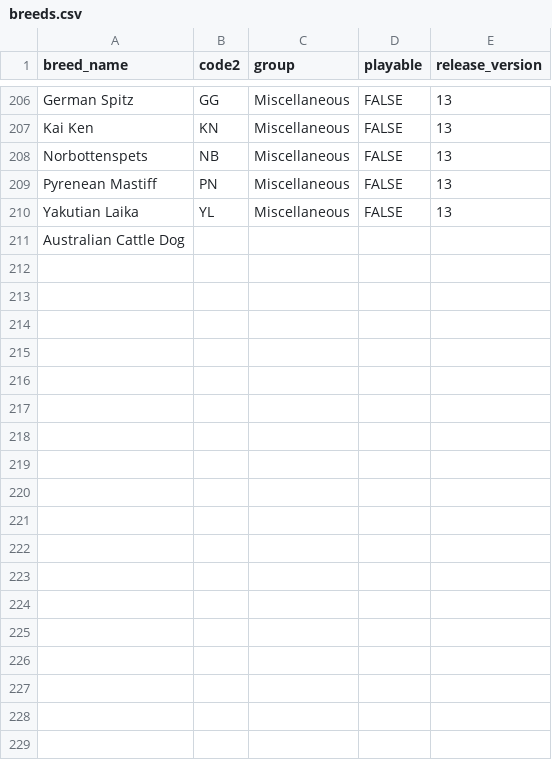
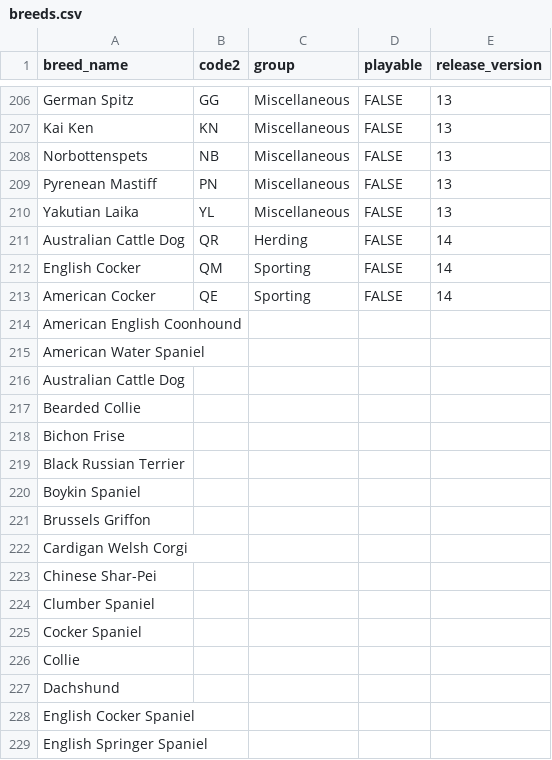
Before and after one commit to JD-JD-DD/ShowRingGame, a CSV file: apps/web/prisma/data/breeds.csv, drawn as a sheet; only a part is shown, gaps mark what is left out; the diff covers the shown part only.

```diff
--- a/apps/web/prisma/data/breeds.csv
+++ b/apps/web/prisma/data/breeds.csv
@@ -210 +210,6 @@ Pyrenean Mastiff,PN,Miscellaneous,FALSE,13
 Yakutian Laika,YL,Miscellaneous,FALSE,13
+Australian Cattle Dog,QR,Herding,FALSE,14
+English Cocker,QM,Sporting,FALSE,14
+American Cocker,QE,Sporting,FALSE,14
+American English Coonhound
+American Water Spaniel
@@ -211,0 +217,13 @@ Australian Cattle Dog,,,,
+Bearded Collie
+Bichon Frise
+Black Russian Terrier
+Boykin Spaniel
+Brussels Griffon
+Cardigan Welsh Corgi
+Chinese Shar-Pei
+Clumber Spaniel
+Cocker Spaniel
+Collie
+Dachshund
+English Cocker Spaniel
+English Springer Spaniel
```
Also changed, not shown: 29 added rows elsewhere in this file, 1 other file.
